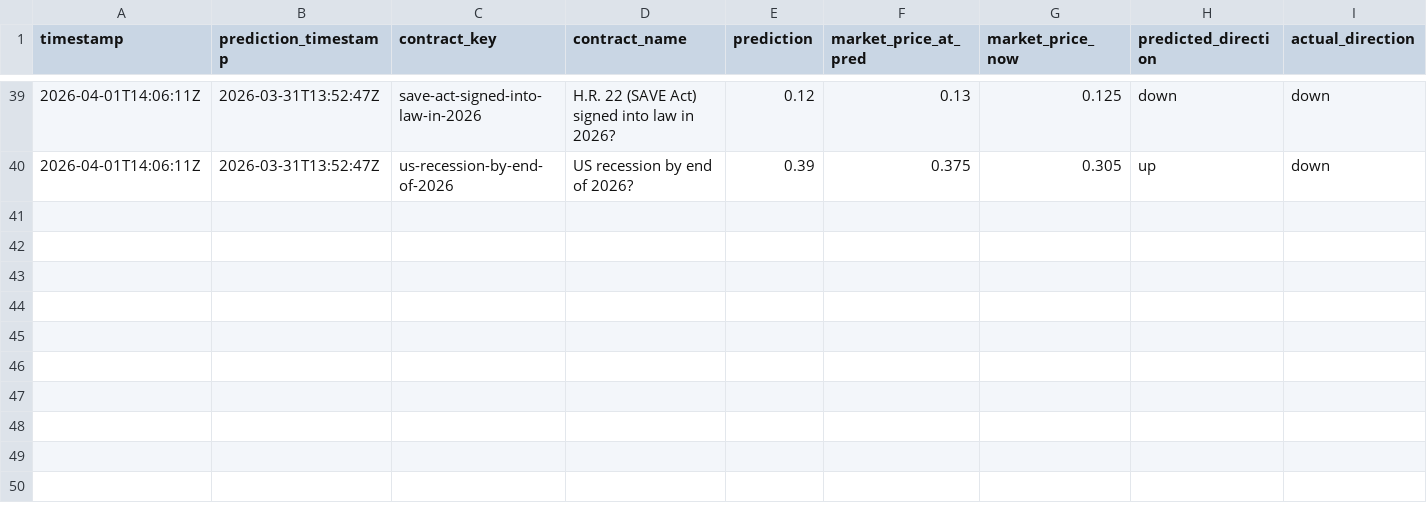
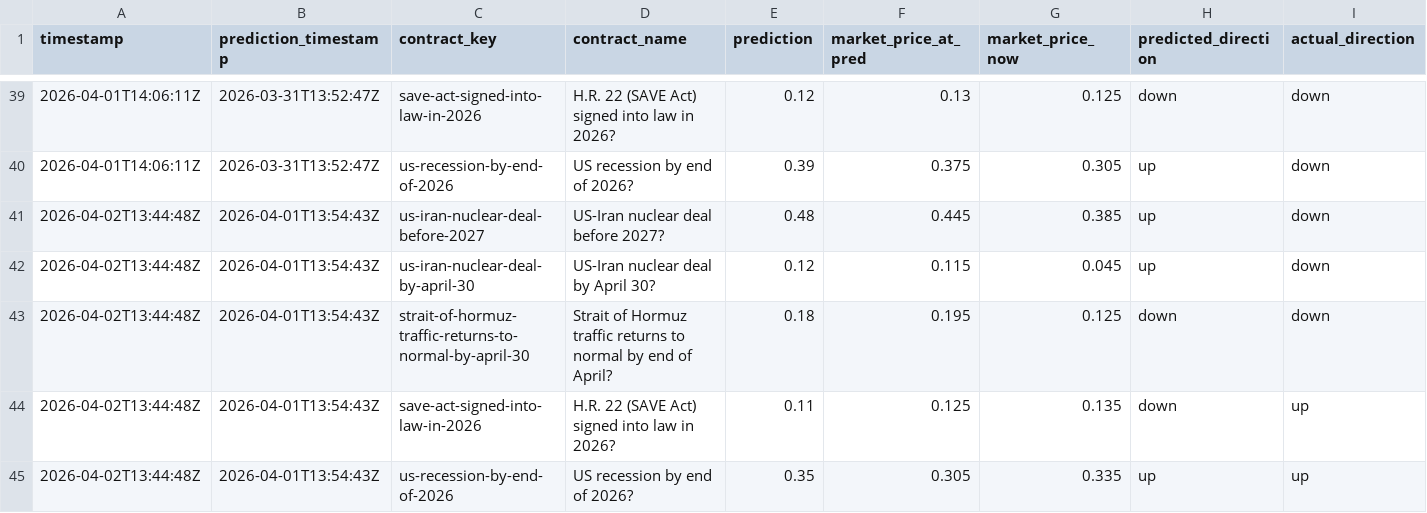
Before and after one commit to pairie-koh/Oracle-Labs-V2, a CSV file: static_scores_history.csv, drawn as a sheet; only a part is shown, gaps mark what is left out; rows hold the shown columns only; the diff names each change by its address in the sheet, - before the commit and + after, or states it on an @@ line.

```diff
--- a/static_scores_history.csv
+++ b/static_scores_history.csv
+row 41: 2026-04-02T13:44:48Z | 2026-04-01T13:54:43Z | us-iran-nuclear-deal-before-2027 | US-Iran nuclear deal before 2027? | 0.48 | 0.445 | 0.385 | up | down
+row 42: 2026-04-02T13:44:48Z | 2026-04-01T13:54:43Z | us-iran-nuclear-deal-by-april-30 | US-Iran nuclear deal by April 30? | 0.12 | 0.115 | 0.045 | up | down
+row 43: 2026-04-02T13:44:48Z | 2026-04-01T13:54:43Z | strait-of-hormuz-traffic-returns-to-normal-by-april-30 | Strait of Hormuz traffic returns to normal by end of April? | 0.18 | 0.195 | 0.125 | down | down
+row 44: 2026-04-02T13:44:48Z | 2026-04-01T13:54:43Z | save-act-signed-into-law-in-2026 | H.R. 22 (SAVE Act) signed into law in 2026? | 0.11 | 0.125 | 0.135 | down | up
+row 45: 2026-04-02T13:44:48Z | 2026-04-01T13:54:43Z | us-recession-by-end-of-2026 | US recession by end of 2026? | 0.35 | 0.305 | 0.335 | up | up
```
Also changed, not shown: price_history/prices.csv, scores_history.csv, 24 other files.
